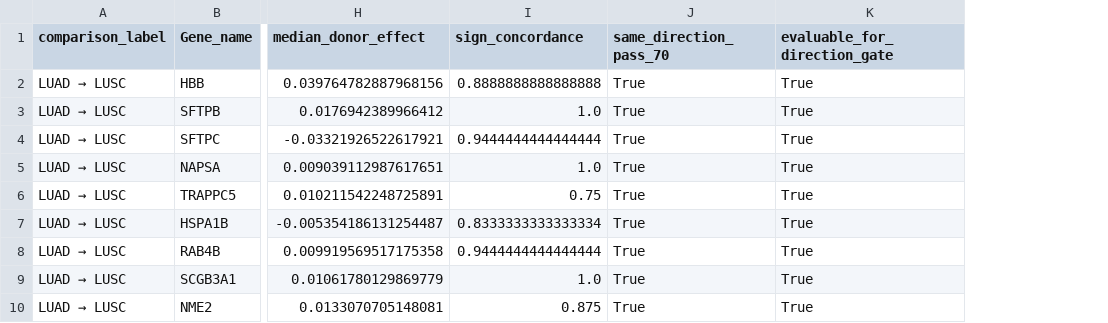
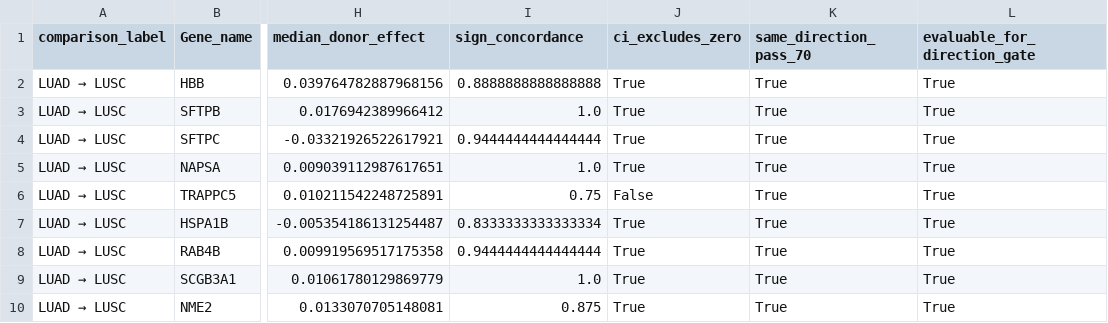
Before and after one commit to Kays3/geneformer-nsclc-tcell, a CSV file: current_workflow/perturbation_statistics/evaluation/results/analysis/tables/published_gene_donor_support.csv, drawn as a sheet; only a part is shown, gaps mark what is left out; the diff names each change by its address in the sheet, - before the commit and + after, or states it on an @@ line.

```diff
--- a/current_workflow/perturbation_statistics/evaluation/results/analysis/tables/published_gene_donor_support.csv
+++ b/current_workflow/perturbation_statistics/evaluation/results/analysis/tables/published_gene_donor_support.csv
+column J (ci_excludes_zero), rows 2-10: True | True | True | True | False | True | True | True | True
```
Also changed, not shown: current_workflow/perturbation_statistics/evaluation/results/analysis/tables/gate_score.csv, 3 other files.
